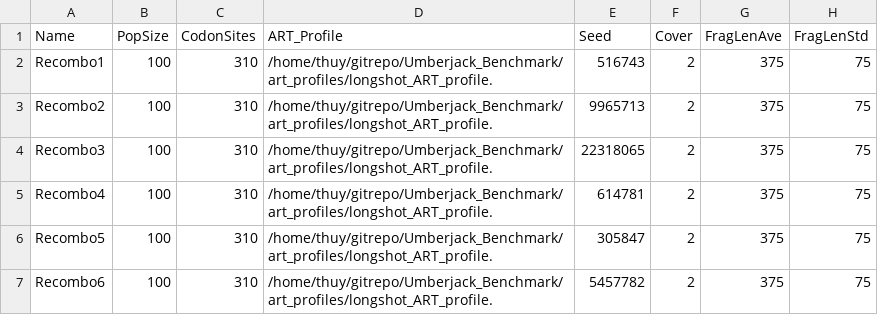
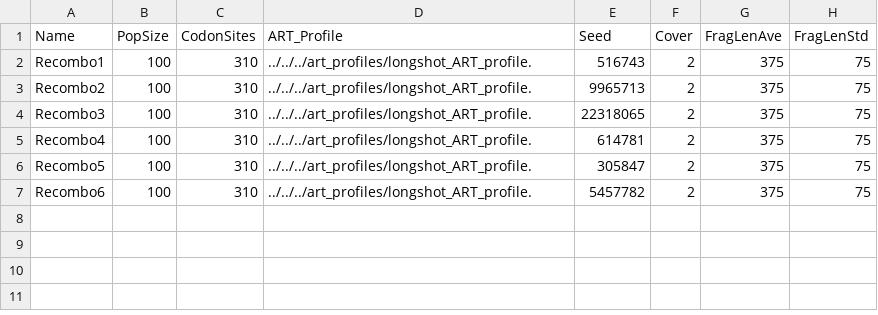
Before and after one commit to tnguyencfe/Umberjack_Benchmark, a TSV file: sim_config/sim_args.recombo.tsv, drawn as a sheet; only a part is shown; the diff names each change by its address in the sheet, - before the commit and + after, or states it on an @@ line.

Commit message:
Use relative paths to simulated dataset config files

```diff
--- a/sim_config/sim_args.recombo.tsv
+++ b/sim_config/sim_args.recombo.tsv
-D2:D7 (ART_Profile): /home/thuy/gitrepo/Umberjack_Benchmark/art_profiles/longshot_ART_profile.
+D2:D7 (ART_Profile): ../../../art_profiles/longshot_ART_profile.
```
